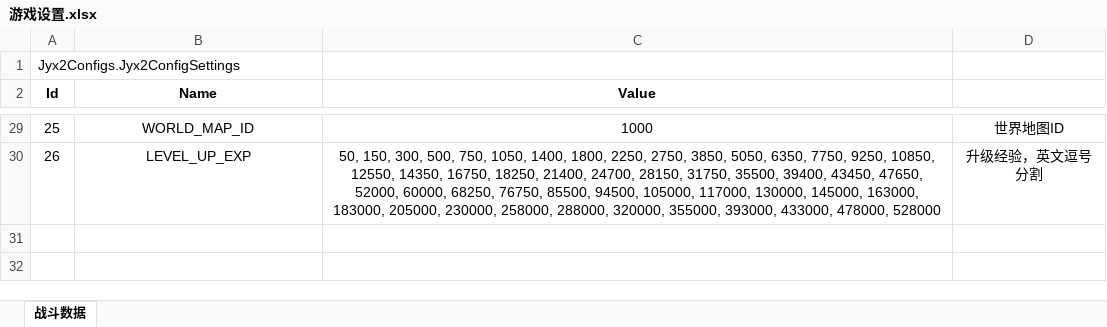
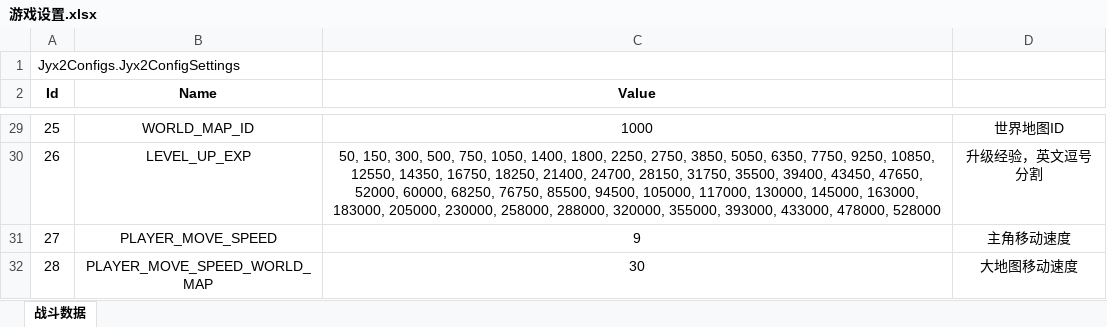
Before and after one commit to citydream163/jynew, an Excel workbook: jyx2/Assets/Mods/PLUS/Configs/游戏设置.xlsx, sheet 战斗数据, drawn as a sheet; only a part is shown, gaps mark what is left out; values as stored, in another font and other column widths than the file's, no borders; the diff names each change by its address in the sheet, - before the commit and + after, or states it on an @@ line.

```diff
--- a/jyx2/Assets/Mods/PLUS/Configs/游戏设置.xlsx (sheet 战斗数据)
+++ b/jyx2/Assets/Mods/PLUS/Configs/游戏设置.xlsx (sheet 战斗数据)
+row 31: 27 | PLAYER_MOVE_SPEED | 9 | 主角移动速度
+row 32: 28 | PLAYER_MOVE_SPEED_WORLD_MAP | 30 | 大地图移动速度
```
Also changed, not shown: jyx2/Assets/Mods/PLUS/Configs/战斗.xlsx, 57 other files.
